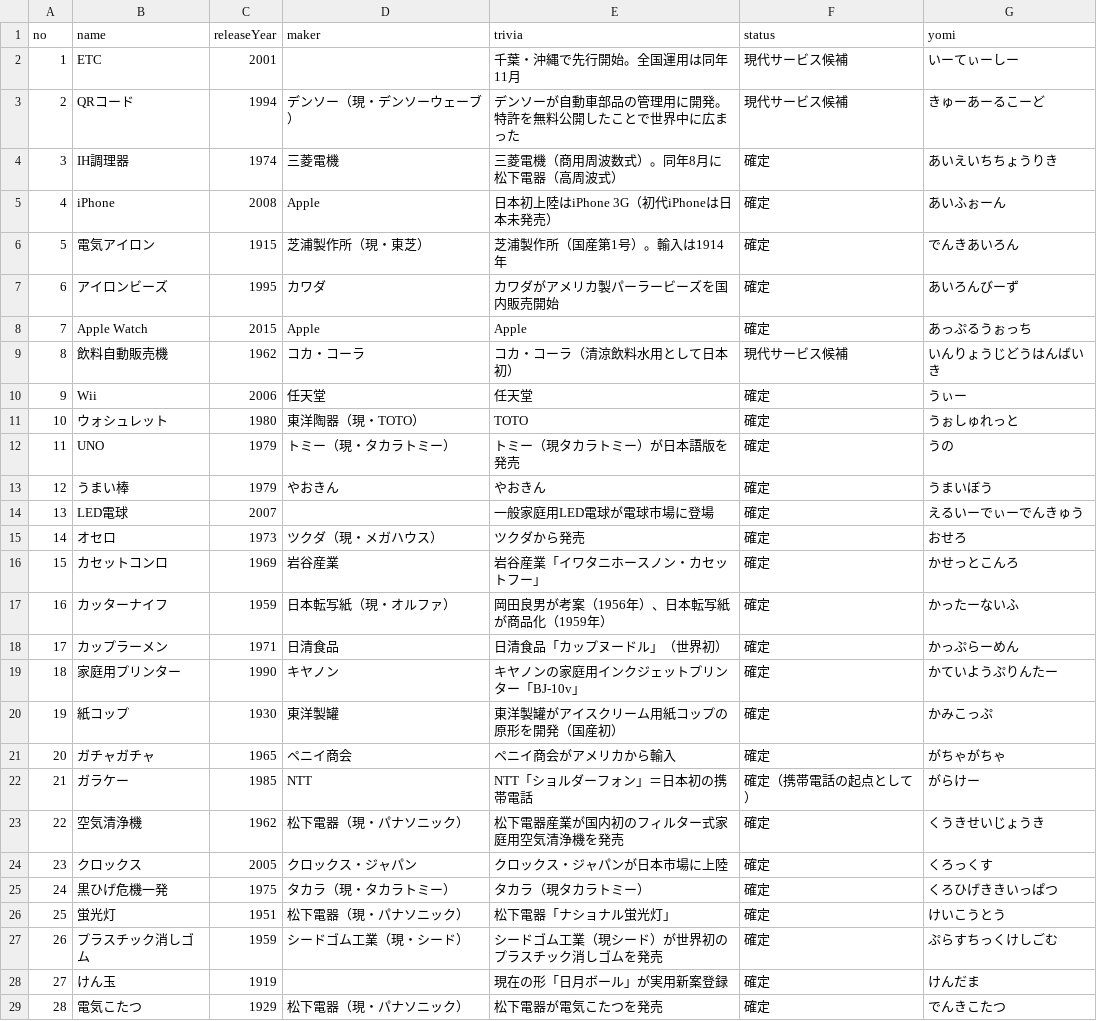
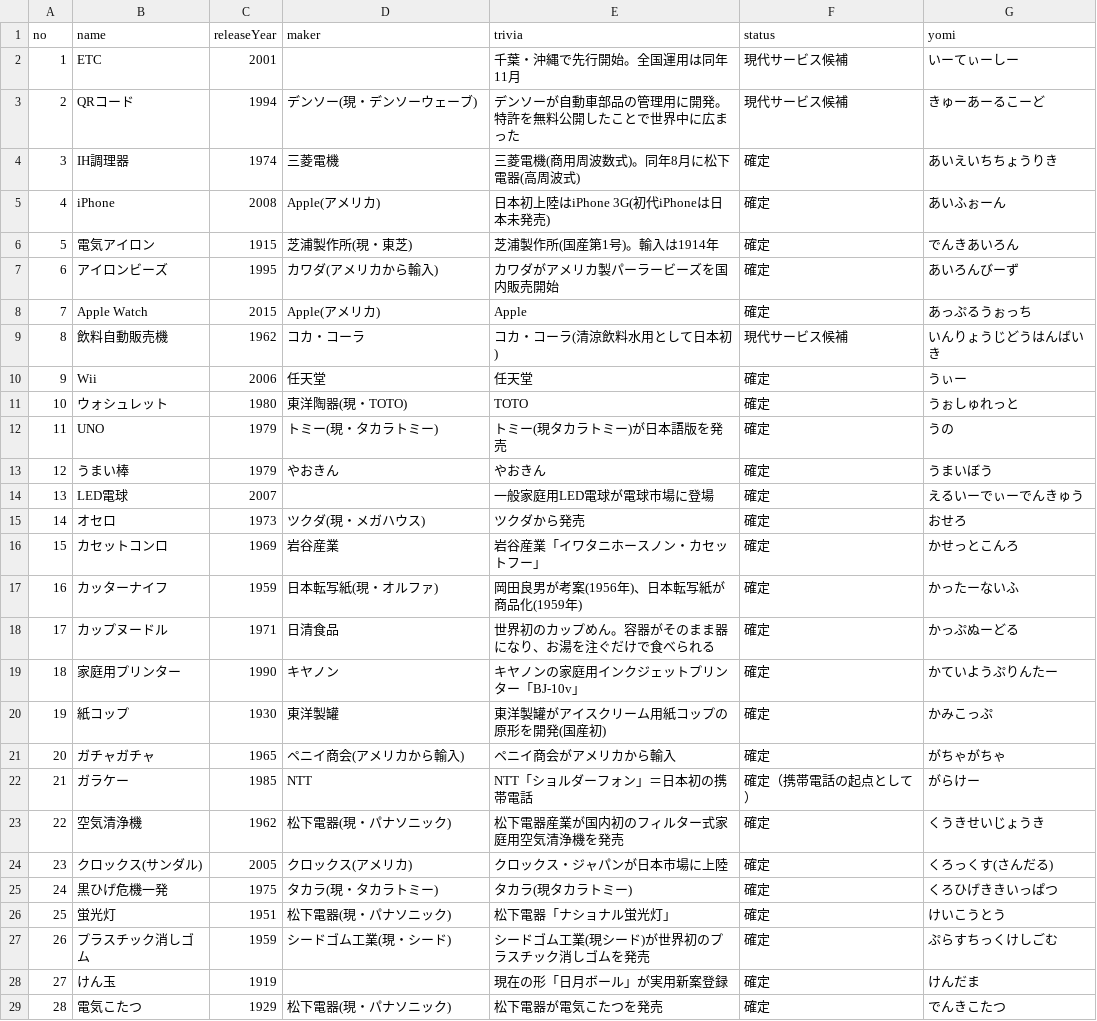
Before and after one commit to otibisan-lang/timester, a CSV file: items_master.csv, drawn as a sheet; only a part is shown; the diff covers the shown part only.

```diff
--- a/items_master.csv
+++ b/items_master.csv
@@ -2,28 +2,28 @@
 1,ETC,2001,,千葉・沖縄で先行開始。全国運用は同年11月,現代サービス候補,いーてぃーしー
-2,QRコード,1994,デンソー（現・デンソーウェーブ）,デンソーが自動車部品の管理用に開発。特許を無料公開したことで世界中に広まった,現代サービス候補,きゅーあーるこーど
-3,IH調理器,1974,三菱電機,三菱電機（商用周波数式）。同年8月に松下電器（高周波式）,確定,あいえいちちょうりき
-4,iPhone,2008,Apple,日本初上陸はiPhone 3G（初代iPhoneは日本未発売）,確定,あいふぉーん
-5,電気アイロン,1915,芝浦製作所（現・東芝）,芝浦製作所（国産第1号）。輸入は1914年,確定,でんきあいろん
-6,アイロンビーズ,1995,カワダ,カワダがアメリカ製パーラービーズを国内販売開始,確定,あいろんびーず
-7,Apple Watch,2015,Apple,Apple,確定,あっぷるうぉっち
-8,飲料自動販売機,1962,コカ・コーラ,コカ・コーラ（清涼飲料水用として日本初）,現代サービス候補,いんりょうじどうはんばいき
+2,QRコード,1994,デンソー(現・デンソーウェーブ),デンソーが自動車部品の管理用に開発。特許を無料公開したことで世界中に広まった,現代サービス候補,きゅーあーるこーど
+3,IH調理器,1974,三菱電機,三菱電機(商用周波数式)。同年8月に松下電器(高周波式),確定,あいえいちちょうりき
+4,iPhone,2008,Apple(アメリカ),日本初上陸はiPhone 3G(初代iPhoneは日本未発売),確定,あいふぉーん
+5,電気アイロン,1915,芝浦製作所(現・東芝),芝浦製作所(国産第1号)。輸入は1914年,確定,でんきあいろん
+6,アイロンビーズ,1995,カワダ(アメリカから輸入),カワダがアメリカ製パーラービーズを国内販売開始,確定,あいろんびーず
+7,Apple Watch,2015,Apple(アメリカ),Apple,確定,あっぷるうぉっち
+8,飲料自動販売機,1962,コカ・コーラ,コカ・コーラ(清涼飲料水用として日本初),現代サービス候補,いんりょうじどうはんばいき
 9,Wii,2006,任天堂,任天堂,確定,うぃー
-10,ウォシュレット,1980,東洋陶器（現・TOTO）,TOTO,確定,うぉしゅれっと
-11,UNO,1979,トミー（現・タカラトミー）,トミー（現タカラトミー）が日本語版を発売,確定,うの
+10,ウォシュレット,1980,東洋陶器(現・TOTO),TOTO,確定,うぉしゅれっと
+11,UNO,1979,トミー(現・タカラトミー),トミー(現タカラトミー)が日本語版を発売,確定,うの
 12,うまい棒,1979,やおきん,やおきん,確定,うまいぼう
 13,LED電球,2007,,一般家庭用LED電球が電球市場に登場,確定,えるいーでぃーでんきゅう
-14,オセロ,1973,ツクダ（現・メガハウス）,ツクダから発売,確定,おせろ
+14,オセロ,1973,ツクダ(現・メガハウス),ツクダから発売,確定,おせろ
 15,カセットコンロ,1969,岩谷産業,岩谷産業「イワタニホースノン・カセットフー」,確定,かせっとこんろ
-16,カッターナイフ,1959,日本転写紙（現・オルファ）,岡田良男が考案（1956年）、日本転写紙が商品化（1959年）,確定,かったーないふ
-17,カップラーメン,1971,日清食品,日清食品「カップヌードル」（世界初）,確定,かっぷらーめん
+16,カッターナイフ,1959,日本転写紙(現・オルファ),岡田良男が考案(1956年)、日本転写紙が商品化(1959年),確定,かったーないふ
+17,カップヌードル,1971,日清食品,世界初のカップめん。容器がそのまま器になり、お湯を注ぐだけで食べられる,確定,かっぷぬーどる
 18,家庭用プリンター,1990,キヤノン,キヤノンの家庭用インクジェットプリンター「BJ-10v」,確定,かていようぷりんたー
-19,紙コップ,1930,東洋製罐,東洋製罐がアイスクリーム用紙コップの原形を開発（国産初）,確定,かみこっぷ
-20,ガチャガチャ,1965,ペニイ商会,ペニイ商会がアメリカから輸入,確定,がちゃがちゃ
+19,紙コップ,1930,東洋製罐,東洋製罐がアイスクリーム用紙コップの原形を開発(国産初),確定,かみこっぷ
+20,ガチャガチャ,1965,ペニイ商会(アメリカから輸入),ペニイ商会がアメリカから輸入,確定,がちゃがちゃ
 21,ガラケー,1985,NTT,NTT「ショルダーフォン」＝日本初の携帯電話,確定（携帯電話の起点として）,がらけー
-22,空気清浄機,1962,松下電器（現・パナソニック）,松下電器産業が国内初のフィルター式家庭用空気清浄機を発売,確定,くうきせいじょうき
-23,クロックス,2005,クロックス・ジャパン,クロックス・ジャパンが日本市場に上陸,確定,くろっくす
-24,黒ひげ危機一発,1975,タカラ（現・タカラトミー）,タカラ（現タカラトミー）,確定,くろひげききいっぱつ
-25,蛍光灯,1951,松下電器（現・パナソニック）,松下電器「ナショナル蛍光灯」,確定,けいこうとう
-26,プラスチック消しゴム,1959,シードゴム工業（現・シード）,シードゴム工業（現シード）が世界初のプラスチック消しゴムを発売,確定,ぷらすちっくけしごむ
+22,空気清浄機,1962,松下電器(現・パナソニック),松下電器産業が国内初のフィルター式家庭用空気清浄機を発売,確定,くうきせいじょうき
+23,クロックス(サンダル),2005,クロックス(アメリカ),クロックス・ジャパンが日本市場に上陸,確定,くろっくす(さんだる)
+24,黒ひげ危機一発,1975,タカラ(現・タカラトミー),タカラ(現タカラトミー),確定,くろひげききいっぱつ
+25,蛍光灯,1951,松下電器(現・パナソニック),松下電器「ナショナル蛍光灯」,確定,けいこうとう
+26,プラスチック消しゴム,1959,シードゴム工業(現・シード),シードゴム工業(現シード)が世界初のプラスチック消しゴムを発売,確定,ぷらすちっくけしごむ
 27,けん玉,1919,,現在の形「日月ボール」が実用新案登録,確定,けんだま
-28,電気こたつ,1929,松下電器（現・パナソニック）,松下電器が電気こたつを発売,確定,でんきこたつ
+28,電気こたつ,1929,松下電器(現・パナソニック),松下電器が電気こたつを発売,確定,でんきこたつ
```
Also changed, not shown: 108 edited cells elsewhere in this file, 12 other files.
